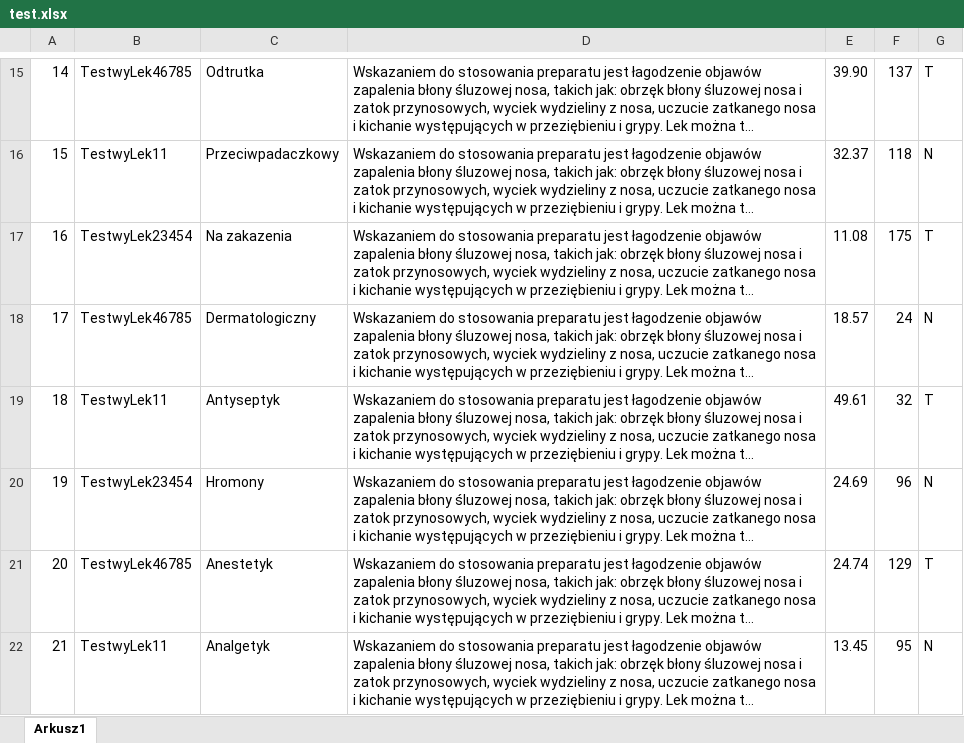
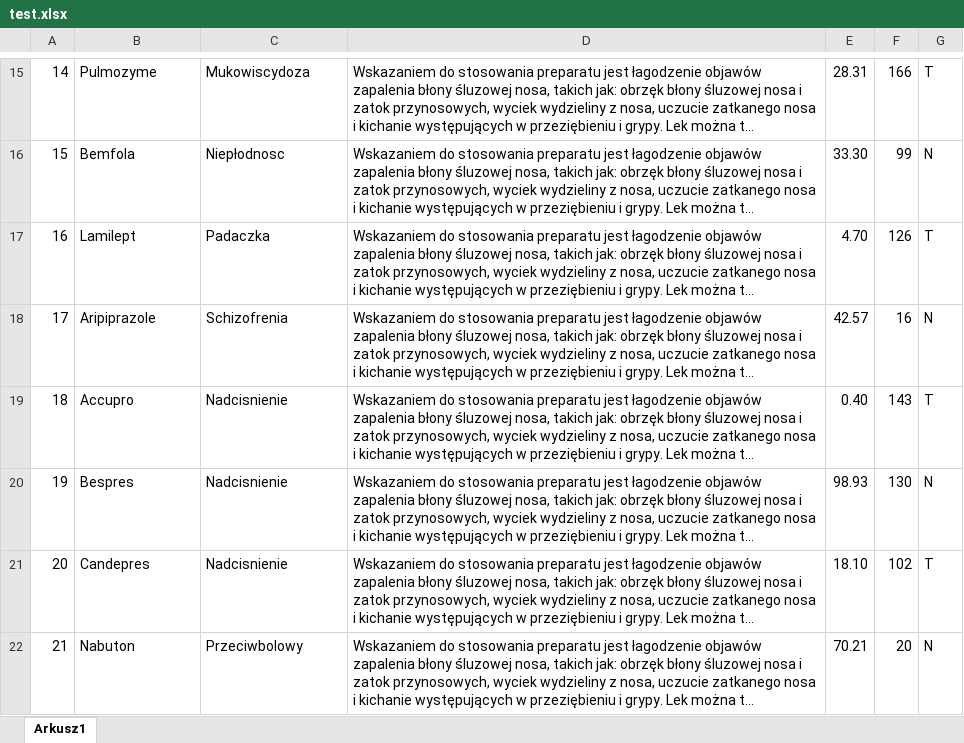
Before and after one commit to GlowK/Pharmacy, an Excel workbook: test.xlsx, sheet Arkusz1, drawn as a sheet; only a part is shown, gaps mark what is left out; long unchanged cells end in …; values as stored, in another font and other column widths than the file's, no borders; the diff covers the shown part only; the diff names each change by its address in the sheet, - before the commit and + after, or states it on an @@ line.

```diff
--- a/test.xlsx (sheet Arkusz1)
+++ b/test.xlsx (sheet Arkusz1)
-B15: TestwyLek46785
+B15: Pulmozyme
-C15: Odtrutka
+C15: Mukowiscydoza
-E15: 39.90
+E15: 28.31
-F15: 137
+F15: 166
-B16: TestwyLek11
+B16: Bemfola
-C16: Przeciwpadaczkowy
+C16: Niepłodnosc
-E16: 32.37
+E16: 33.30
-F16: 118
+F16: 99
-B17: TestwyLek23454
+B17: Lamilept
-C17: Na zakazenia
+C17: Padaczka
-E17: 11.08
+E17: 4.70
-F17: 175
+F17: 126
-B18: TestwyLek46785
+B18: Aripiprazole
-C18: Dermatologiczny
+C18: Schizofrenia
-E18: 18.57
+E18: 42.57
-F18: 24
+F18: 16
-B19: TestwyLek11
+B19: Accupro
-C19: Antyseptyk
+C19: Nadcisnienie
-E19: 49.61
+E19: 0.40
-F19: 32
+F19: 143
-B20: TestwyLek23454
+B20: Bespres
-C20: Hromony
+C20: Nadcisnienie
-E20: 24.69
+E20: 98.93
-F20: 96
+F20: 130
-B21: TestwyLek46785
+B21: Candepres
-C21: Anestetyk
+C21: Nadcisnienie
-E21: 24.74
+E21: 18.10
-F21: 129
+F21: 102
-B22: TestwyLek11
+B22: Nabuton
-C22: Analgetyk
+C22: Przeciwbolowy
-E22: 13.45
+E22: 70.21
-F22: 95
+F22: 20
```
Also changed, not shown: 103 edited cells elsewhere in this sheet.
